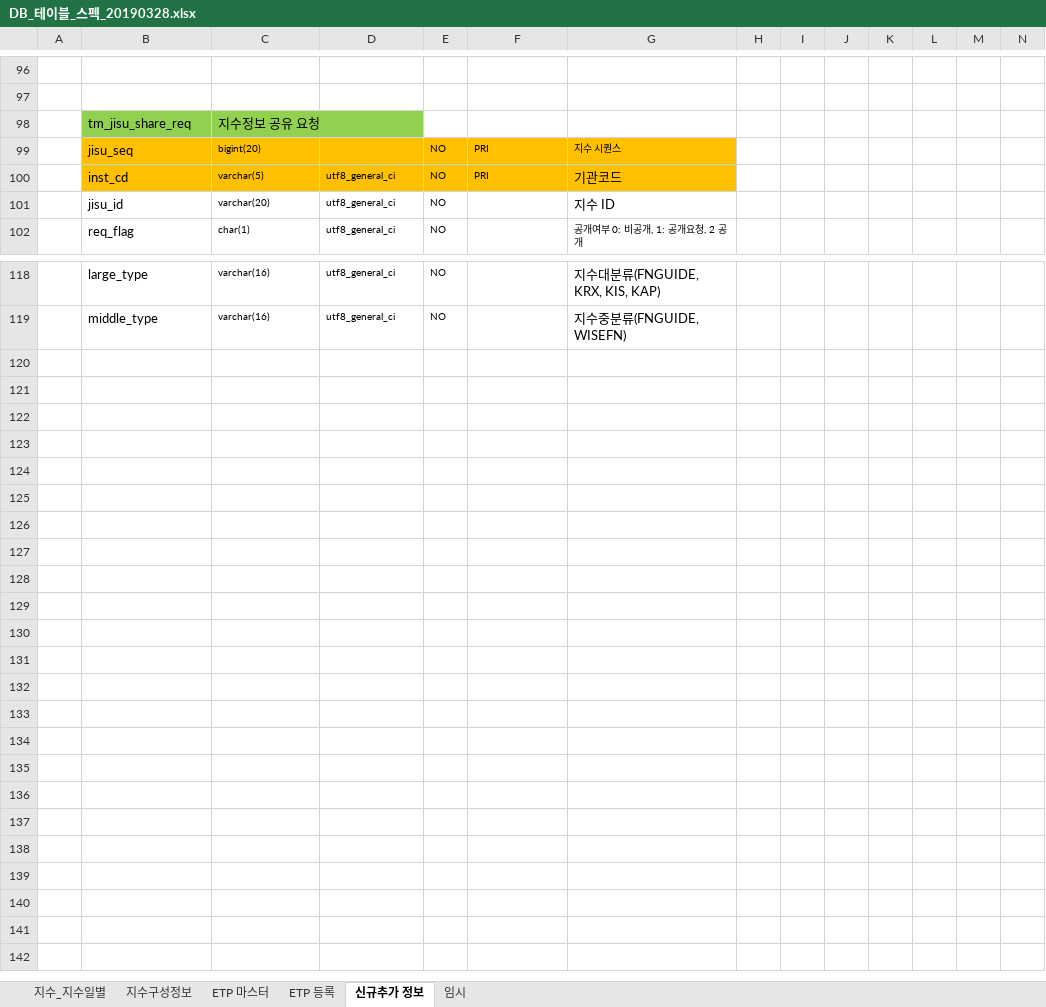
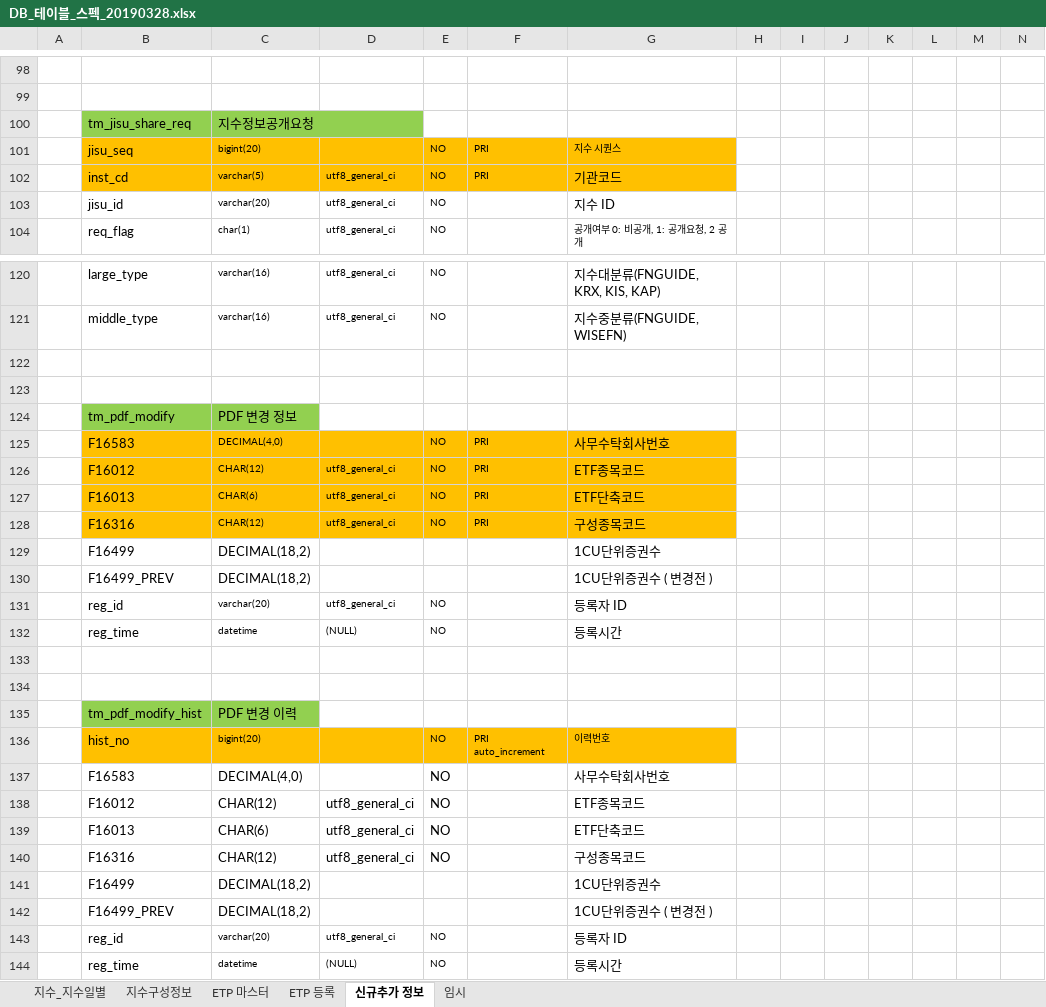
Before and after one commit to daeguk/kc_etp, an Excel workbook: etc/DB_테이블_스펙_20190328.xlsx, sheet 신규추가 정보, drawn as a sheet; only a part is shown, gaps mark what is left out; values as stored, in another font and other column widths than the file's, no borders; charts and pictures not drawn; addresses are those after the commit; rows hold the shown columns only; the diff covers the shown part only; the diff names each change by its address in the sheet, - before the commit and + after, or states it on an @@ line.

```diff
--- a/etc/DB_테이블_스펙_20190328.xlsx (sheet 신규추가 정보)
+++ b/etc/DB_테이블_스펙_20190328.xlsx (sheet 신규추가 정보)
-C100: 지수정보 공유 요청
+C100: 지수정보공개요청
+row 122: (empty)
+row 123: (empty)
+row 124:  | tm_pdf_modify | PDF 변경 정보
+row 125:  | F16583 | DECIMAL(4,0) |  | NO | PRI | 사무수탁회사번호
+row 126:  | F16012 | CHAR(12) | utf8_general_ci | NO | PRI | ETF종목코드
+row 127:  | F16013 | CHAR(6) | utf8_general_ci | NO | PRI | ETF단축코드
+row 128:  | F16316 | CHAR(12) | utf8_general_ci | NO | PRI | 구성종목코드
+row 129:  | F16499 | DECIMAL(18,2) |  |  |  | 1CU단위증권수
+row 130:  | F16499_PREV | DECIMAL(18,2) |  |  |  | 1CU단위증권수 ( 변경전 )
+row 131:  | reg_id | varchar(20) | utf8_general_ci | NO |  | 등록자 ID
+row 132:  | reg_time | datetime | (NULL) | NO |  | 등록시간
+row 133: (empty)
+row 134: (empty)
+row 135:  | tm_pdf_modify_hist | PDF 변경 이력
+row 136:  | hist_no | bigint(20) |  | NO | PRI auto_increment | 이력번호
+row 137:  | F16583 | DECIMAL(4,0) |  | NO |  | 사무수탁회사번호
+row 138:  | F16012 | CHAR(12) | utf8_general_ci | NO |  | ETF종목코드
+row 139:  | F16013 | CHAR(6) | utf8_general_ci | NO |  | ETF단축코드
+row 140:  | F16316 | CHAR(12) | utf8_general_ci | NO |  | 구성종목코드
+row 141:  | F16499 | DECIMAL(18,2) |  |  |  | 1CU단위증권수
+row 142:  | F16499_PREV | DECIMAL(18,2) |  |  |  | 1CU단위증권수 ( 변경전 )
+row 143:  | reg_id | varchar(20) | utf8_general_ci | NO |  | 등록자 ID
+row 144:  | reg_time | datetime | (NULL) | NO |  | 등록시간
```
Also changed, not shown: 5 added rows, 3 removed rows, 33 edited cells and cell formats elsewhere in this sheet, charts or pictures, 6 other files.
